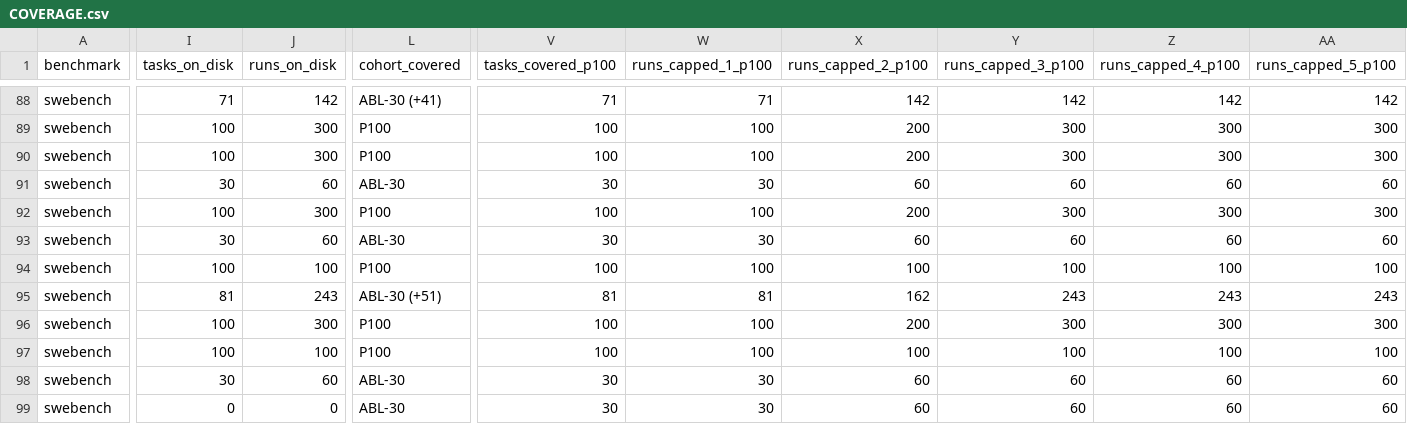
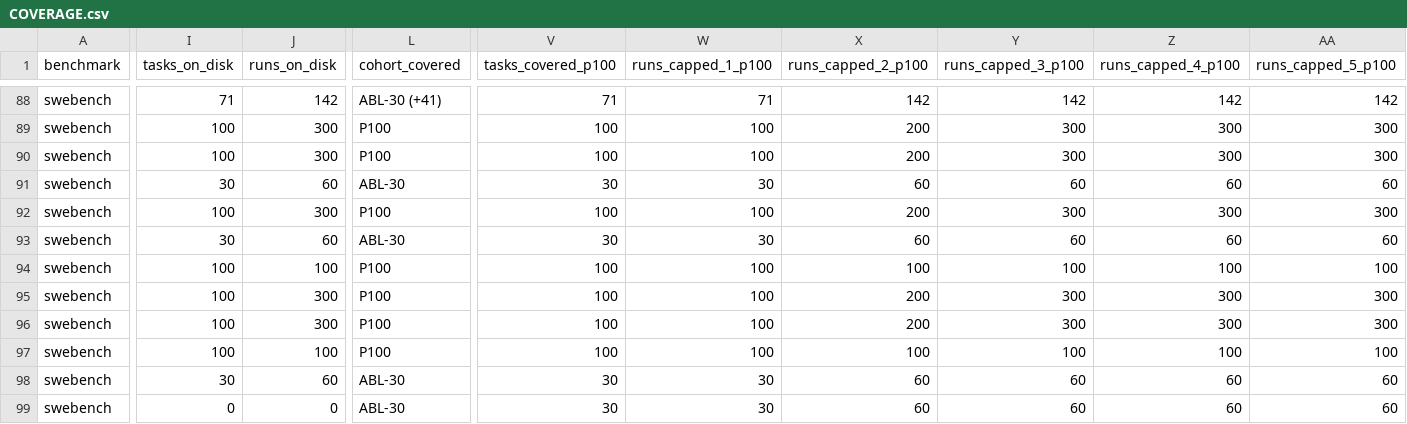
Before and after one commit to ritulS/agentCtx, a CSV file: COVERAGE.csv, drawn as a sheet; only a part is shown, gaps mark what is left out; the diff names each change by its address in the sheet, - before the commit and + after, or states it on an @@ line.

Commit message:
data: update coverage dashboard (2026-08-29 02:30 CDT)

```diff
--- a/COVERAGE.csv
+++ b/COVERAGE.csv
-I95 (tasks_on_disk): 81
+I95 (tasks_on_disk): 100
-J95 (runs_on_disk): 243
+J95 (runs_on_disk): 300
-L95 (cohort_covered): ABL-30 (+51)
+L95 (cohort_covered): P100
-V95 (tasks_covered_p100): 81
+V95 (tasks_covered_p100): 100
-W95 (runs_capped_1_p100): 81
+W95 (runs_capped_1_p100): 100
-X95 (runs_capped_2_p100): 162
+X95 (runs_capped_2_p100): 200
-Y95 (runs_capped_3_p100): 243
+Y95 (runs_capped_3_p100): 300
-Z95 (runs_capped_4_p100): 243
+Z95 (runs_capped_4_p100): 300
-AA95 (runs_capped_5_p100): 243
+AA95 (runs_capped_5_p100): 300
```
Also changed, not shown: 1 other file.
